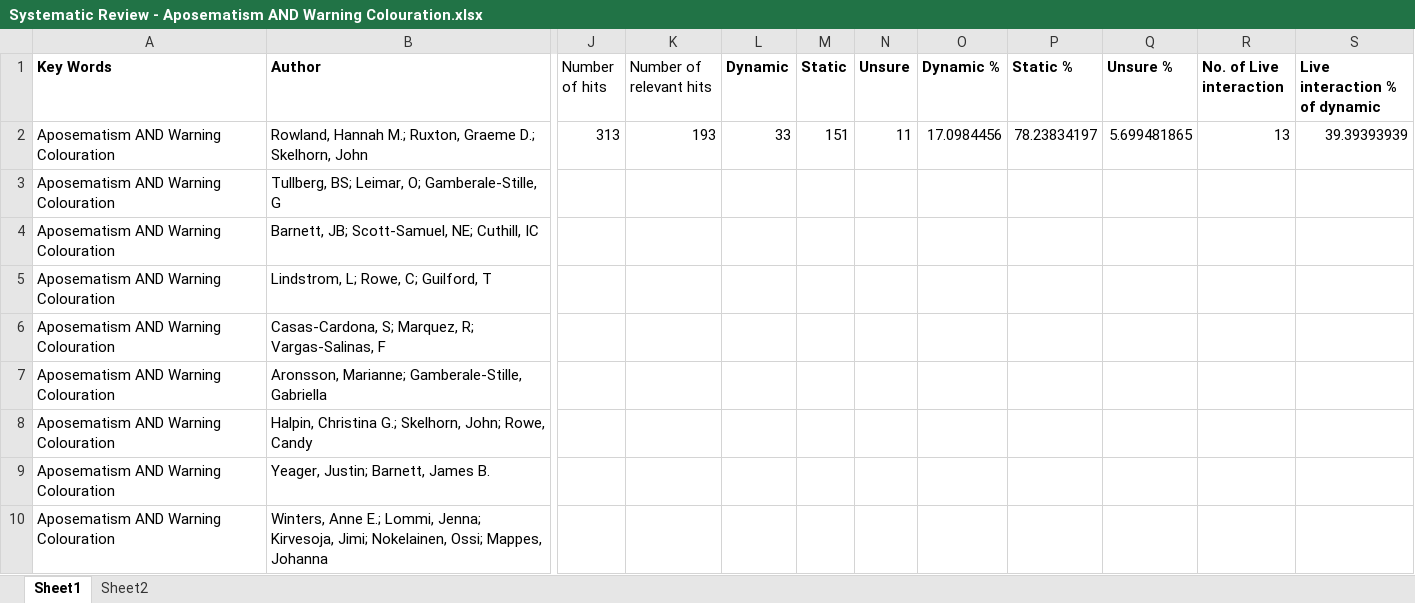
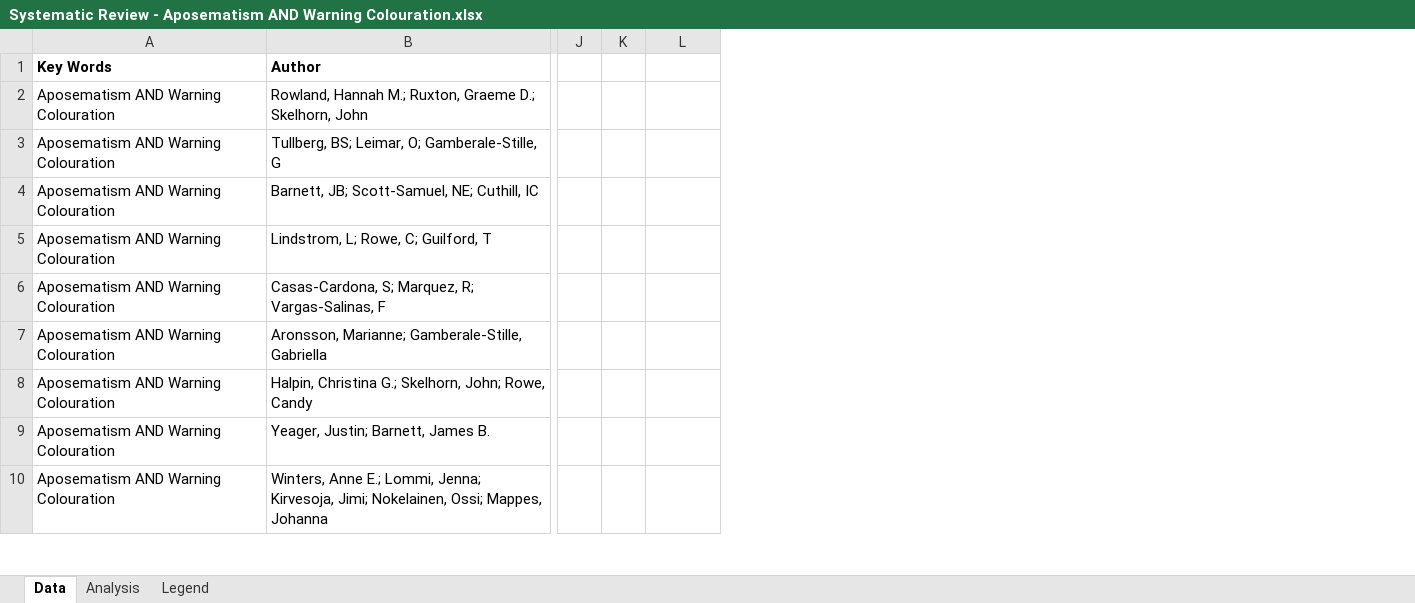
Before and after one commit to ChrisJIMQ/MultiComponentSignals, an Excel workbook: 2 - Static and dynamic warning colours/Systematic Review - Aposematism AND Warning Colouration.xlsx, sheet Data, drawn as a sheet; only a part is shown, gaps mark what is left out; values as stored, in another font and other column widths than the file's, no borders; removed rows and columns are numbered as before the commit, all else as after; the diff names each change by its address in the sheet, - before the commit and + after, or states it on an @@ line.

```diff
--- a/2 - Static and dynamic warning colours/Systematic Review - Aposematism AND Warning Colouration.xlsx (sheet Data)
+++ b/2 - Static and dynamic warning colours/Systematic Review - Aposematism AND Warning Colouration.xlsx (sheet Data)
-sheet tab: Sheet1
+sheet tab: Data
-sheet tab: Sheet2
+sheet tab: Legend
+sheet tab: Analysis
-column J (Number of hits), row 2: 313
-column K (Number of relevant hits), row 2: 193
+column J, empty
+column K, empty
-column M (Static), row 2: 151
-column N (Unsure), row 2: 11
-column O (Dynamic %), row 2: 17.0984456
-column P (Static %), row 2: 78.23834197
-column Q (Unsure %), row 2: 5.699481865
-column R (No. of Live interaction), row 2: 13
-column S (Live interaction % of dynamic), row 2: 39.39393939
-L1: Dynamic
+L1: (empty)
-L2: 33
+L2: (empty)
```
Also changed, not shown: sheet Legend, 8 other files.
